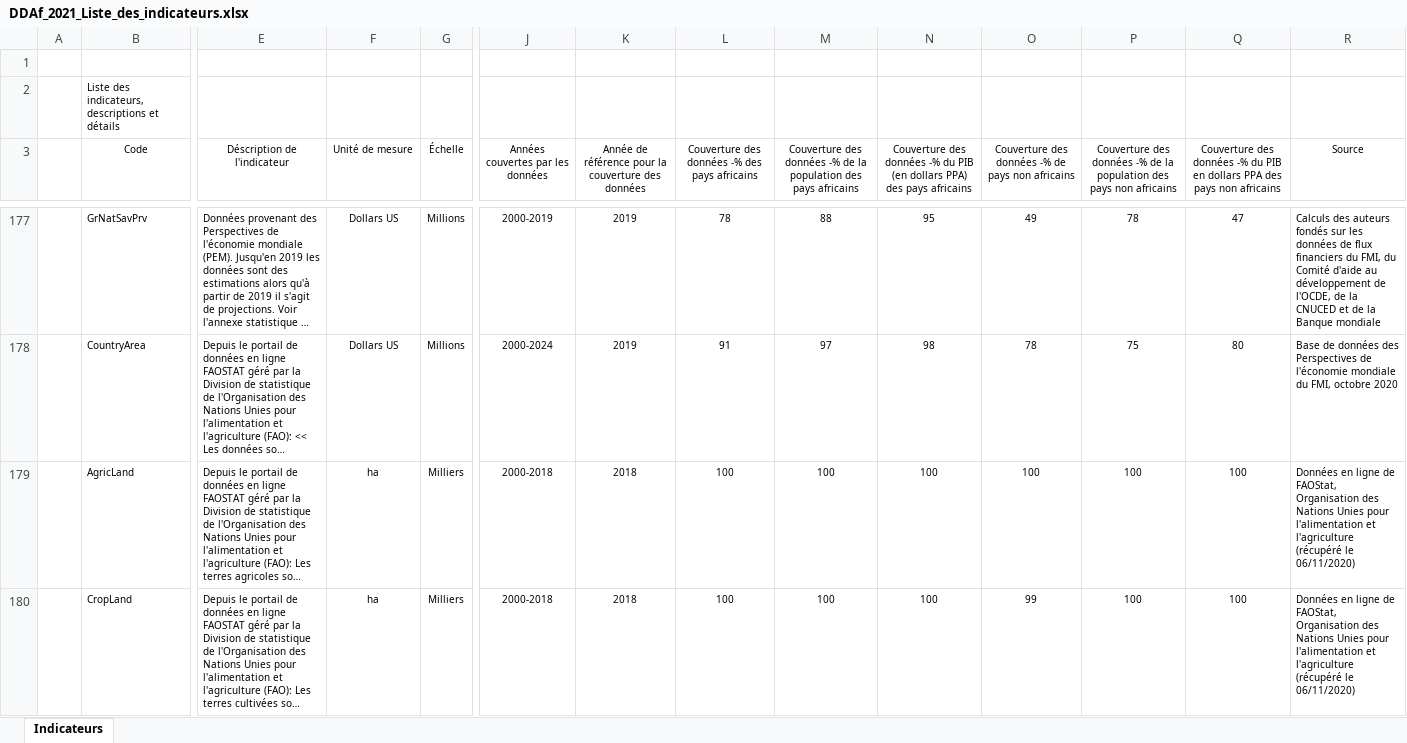
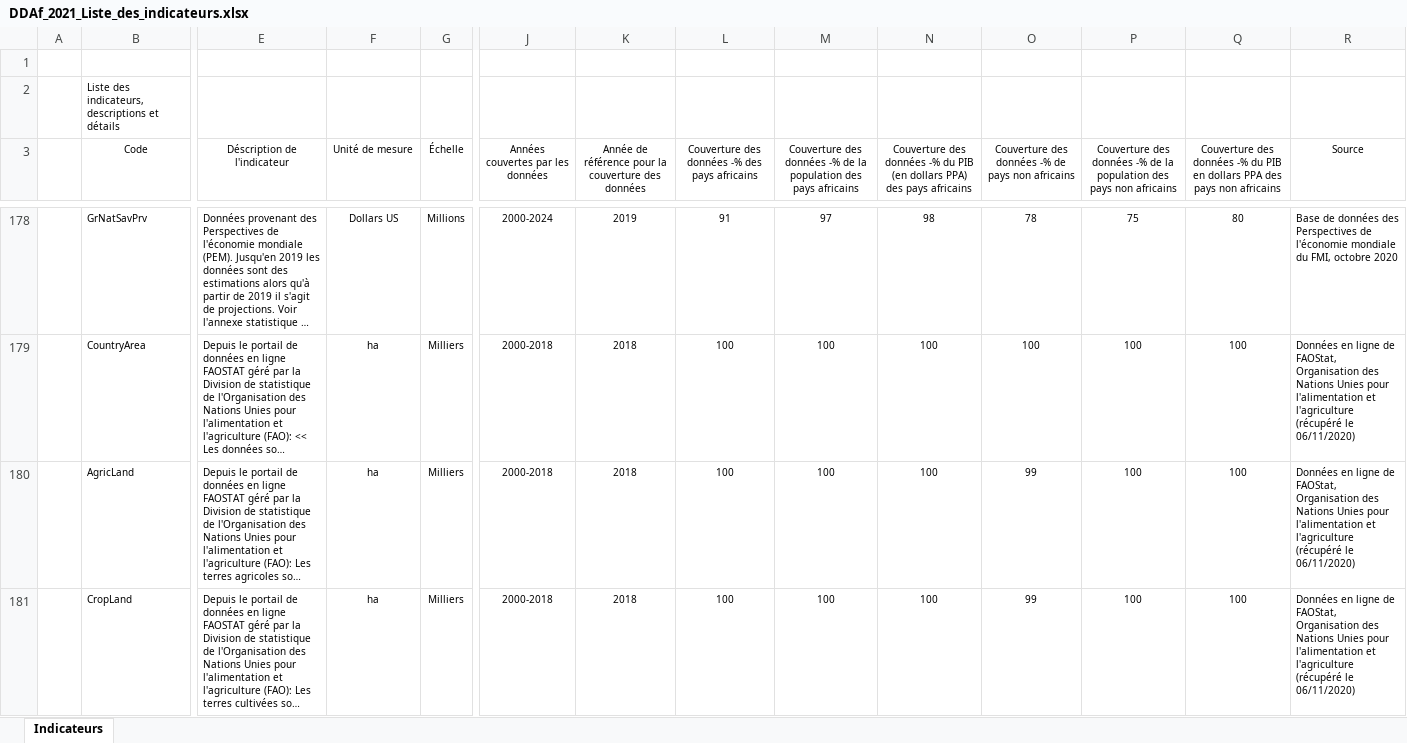
Before and after one commit to AfDDAnnex/AfDDDDAf2021, an Excel workbook: DDAf_2021_Liste_des_indicateurs.xlsx, sheet Indicateurs, drawn as a sheet; only a part is shown, gaps mark what is left out; long unchanged cells end in …; values as stored, in another font and other column widths than the file's, no borders; table styles not drawn; addresses are those after the commit; the diff covers the shown part only; the diff names each change by its address in the sheet, - before the commit and + after, or states it on an @@ line.

```diff
--- a/DDAf_2021_Liste_des_indicateurs.xlsx (sheet Indicateurs)
+++ b/DDAf_2021_Liste_des_indicateurs.xlsx (sheet Indicateurs)
-J178 (Années couvertes par les données): 2000-2019
+J178 (Années couvertes par les données): 2000-2024
-L178: 78
+L178: 91
-M178: 88
+M178: 97
-N178: 95
+N178: 98
-O178: 49
+O178: 78
-P178: 78
+P178: 75
-Q178: 47
+Q178: 80
-R178 (Source): Calculs des auteurs fondés sur les données de flux financiers du FMI, du Comité d'aide au développement de l'OCDE, de la CNUCED et de la Banque mondiale
+R178 (Source): Base de données des Perspectives de l'économie mondiale du FMI, octobre 2020
-F179 (Unité de mesure): Dollars US
+F179 (Unité de mesure): ha
-G179 (Échelle): Millions
+G179 (Échelle): Milliers
-J179 (Années couvertes par les données): 2000-2024
+J179 (Années couvertes par les données): 2000-2018
-K179: 2019
+K179: 2018
-L179: 91
+L179: 100
-M179: 97
+M179: 100
-N179: 98
+N179: 100
-O179: 78
+O179: 100
-P179: 75
+P179: 100
-Q179: 80
+Q179: 100
-R179 (Source): Base de données des Perspectives de l'économie mondiale du FMI, octobre 2020
+R179 (Source): Données en ligne de FAOStat, Organisation des Nations Unies pour l'alimentation et l'agriculture (récupéré le 06/11/2020)
-O180: 100
+O180: 99
```
Also changed, not shown: 1 added row and 188 edited cells elsewhere in this sheet, AfDD_2021_List_of_indicators.xlsx, AfDD_2021_Statistical_Annex_all_tables.xlsx, 1 other file.
